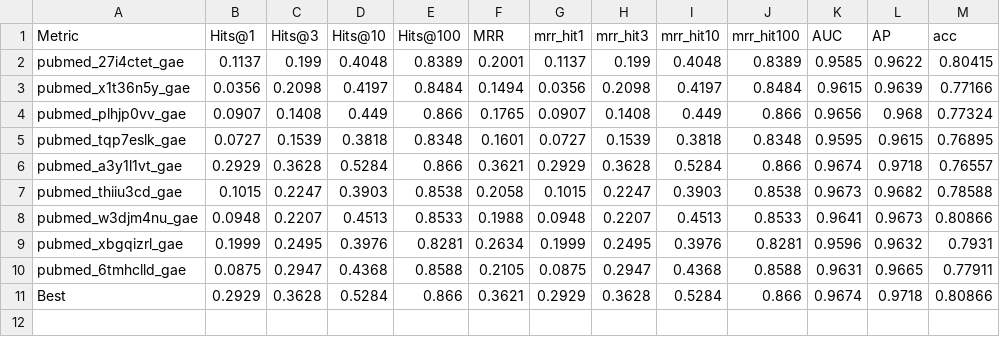
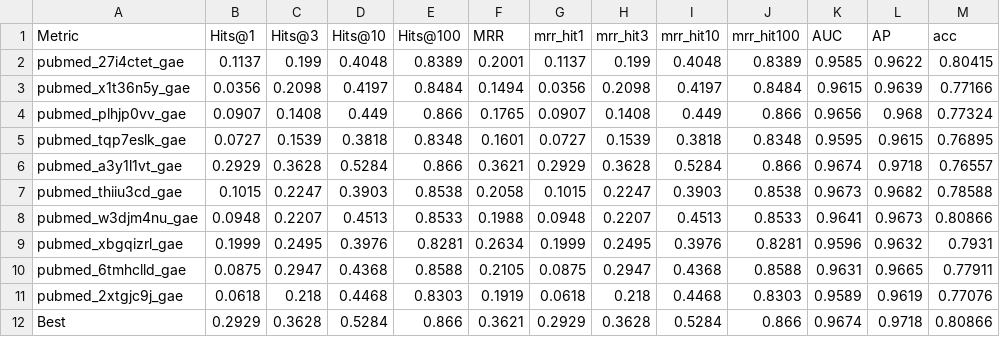
Before and after one commit to csanders90/TAPE, a CSV file: results/gcns/pubmed/gae_acc_mrr.csv, drawn as a sheet; the diff names each change by its address in the sheet, - before the commit and + after, or states it on an @@ line.

```diff
--- a/results/gcns/pubmed/gae_acc_mrr.csv
+++ b/results/gcns/pubmed/gae_acc_mrr.csv
+row 11: pubmed_2xtgjc9j_gae | 0.0618 | 0.218 | 0.4468 | 0.8303 | 0.1919 | 0.0618 | 0.218 | 0.4468 | 0.8303 | 0.9589 | 0.9619 | 0.77076
```
Also changed, not shown: 7 other files.
